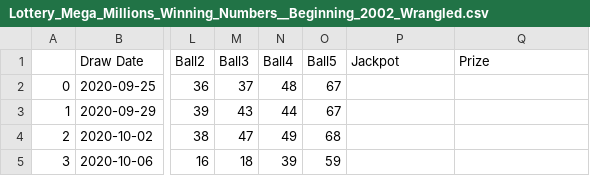
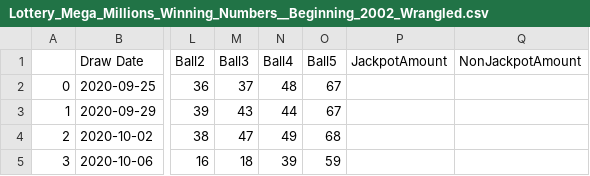
Before and after one commit to AlbiKovi/DSO110---Final-Group-Project, a CSV file: Lottery_Mega_Millions_Winning_Numbers__Beginning_2002_Wrangled.csv, drawn as a sheet; only a part is shown, gaps mark what is left out; the diff names each change by its address in the sheet, - before the commit and + after, or states it on an @@ line.

Commit message:
rewrangled data

```diff
--- a/Lottery_Mega_Millions_Winning_Numbers__Beginning_2002_Wrangled.csv
+++ b/Lottery_Mega_Millions_Winning_Numbers__Beginning_2002_Wrangled.csv
-P1: Jackpot
+P1: JackpotAmount
-Q1: Prize
+Q1: NonJackpotAmount
```
Also changed, not shown: 2 other files.
